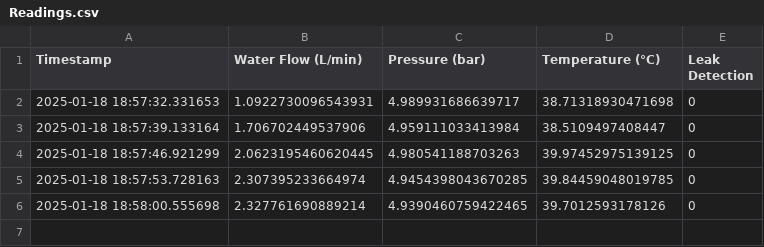
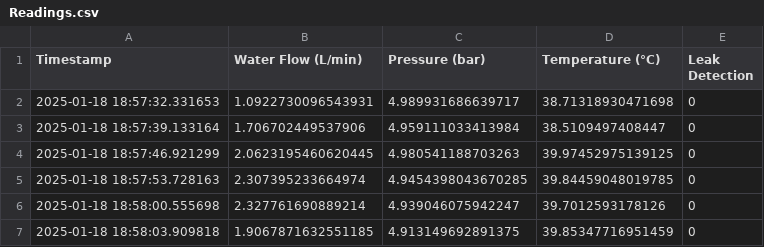
Before and after one commit to Ashaz4994/AGGLOMERATION, a CSV file: Data/Readings.csv, drawn as a sheet.

Commit message:
Updating CSV file via API

```diff
--- a/Data/Readings.csv
+++ b/Data/Readings.csv
@@ -5,2 +5,3 @@ Timestamp,Water Flow (L/min),Pressure (bar),Temperature (°C),Leak Detection
 2025-01-18 18:57:53.728163,2.307395233664974,4.9454398043670285,39.84459048019785,0
-2025-01-18 18:58:00.555698,2.327761690889214,4.9390460759422465,39.7012593178126,0
+2025-01-18 18:58:00.555698,2.327761690889214,4.939046075942247,39.7012593178126,0
+2025-01-18 18:58:03.909818,1.9067871632551185,4.913149692891375,39.85347716951459,0
```
